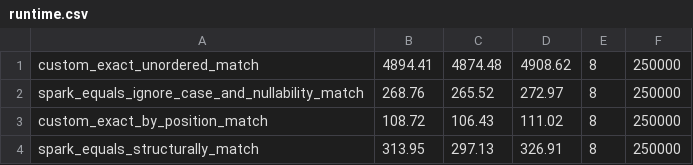
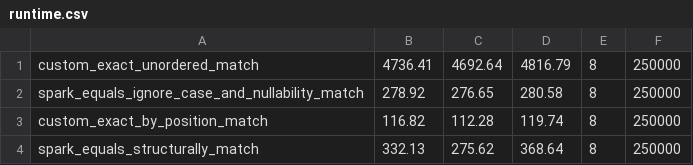
Before and after one commit to vim89/compile-time-data-contracts, a CSV file: benchmarks/results/2026-04-15-local/runtime.csv, drawn as a sheet.

```diff
--- a/benchmarks/results/2026-04-15-local/runtime.csv
+++ b/benchmarks/results/2026-04-15-local/runtime.csv
@@ -1,4 +1,4 @@
-custom_exact_unordered_match,4894.41,4874.48,4908.62,8,250000
-spark_equals_ignore_case_and_nullability_match,268.76,265.52,272.97,8,250000
-custom_exact_by_position_match,108.72,106.43,111.02,8,250000
-spark_equals_structurally_match,313.95,297.13,326.91,8,250000
+custom_exact_unordered_match,4736.41,4692.64,4816.79,8,250000
+spark_equals_ignore_case_and_nullability_match,278.92,276.65,280.58,8,250000
+custom_exact_by_position_match,116.82,112.28,119.74,8,250000
+spark_equals_structurally_match,332.13,275.62,368.64,8,250000
```
Also changed, not shown: benchmarks/results/2026-04-15-local/compile.csv, 9 other files.
